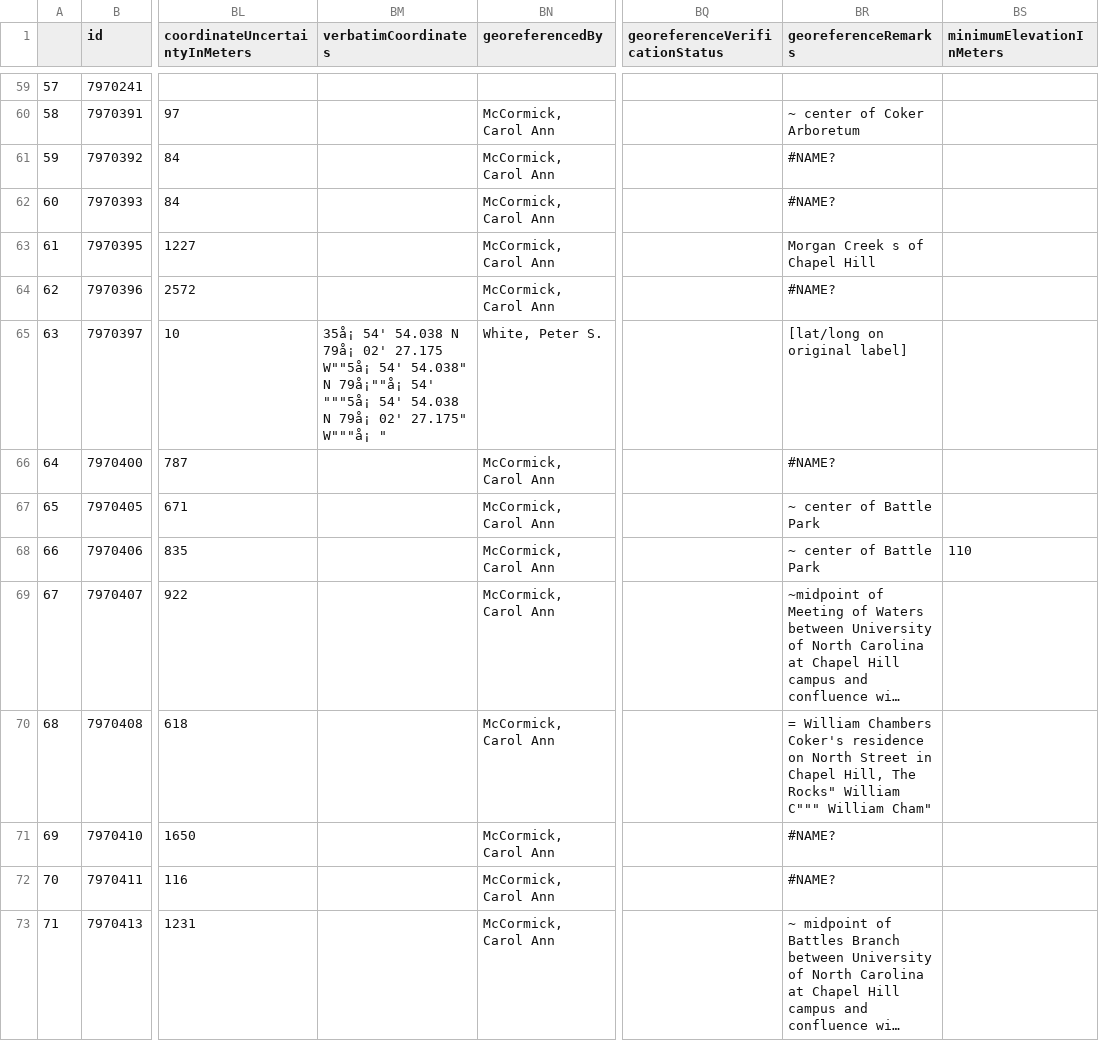
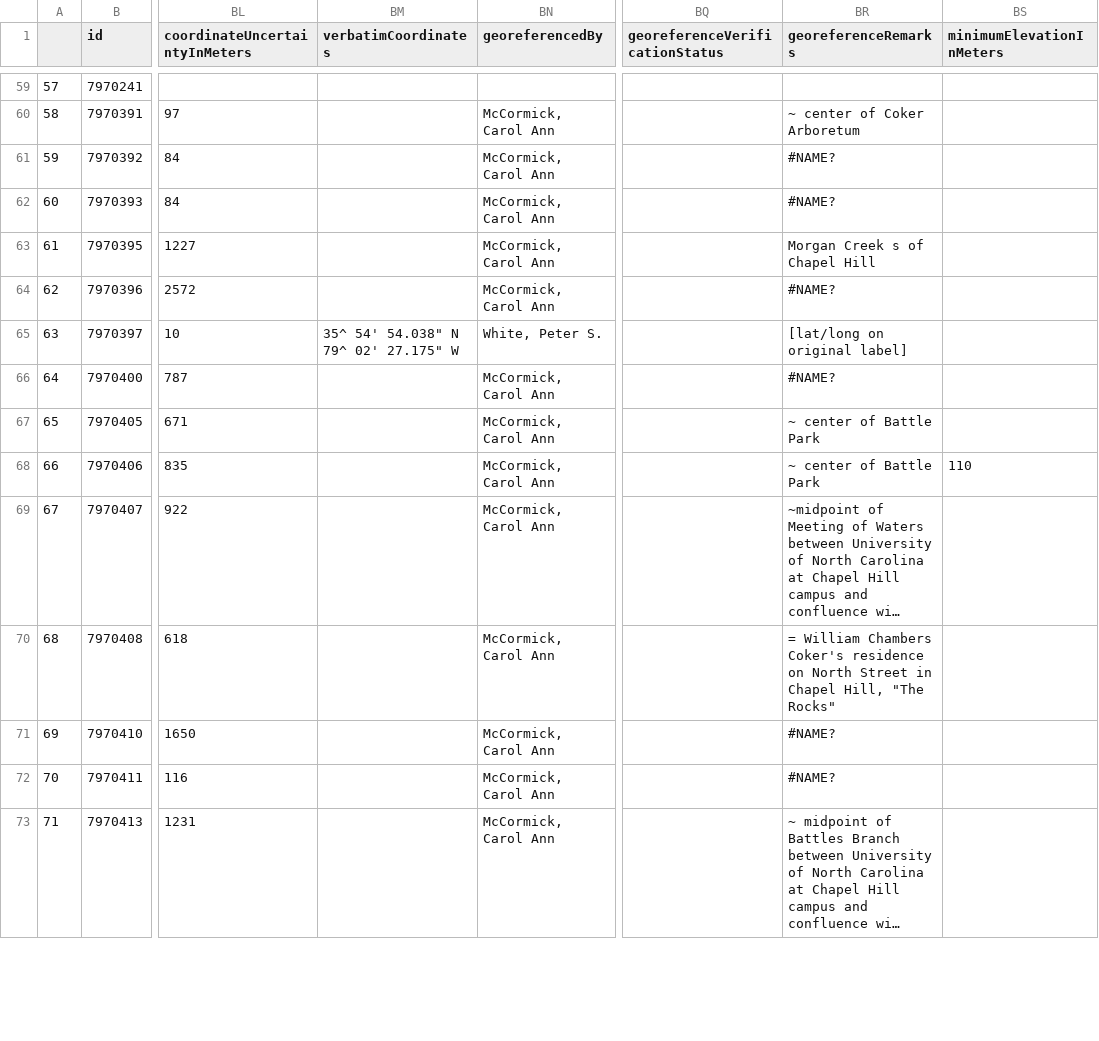
Before and after one commit to idaks/wt-biodiversity-summer-2018, a CSV file: Magnolia/Dataset/geocoded/Magnolia_secFNA1997_geocoded.csv, drawn as a sheet; only a part is shown, gaps mark what is left out; long unchanged cells end in …; the diff covers the shown part only; the diff names each change by its address in the sheet, - before the commit and + after, or states it on an @@ line.

```diff
--- a/Magnolia/Dataset/geocoded/Magnolia_secFNA1997_geocoded.csv
+++ b/Magnolia/Dataset/geocoded/Magnolia_secFNA1997_geocoded.csv
-BM65 (verbatimCoordinates): 35å¡ 54' 54.038 N 79å¡ 02' 27.175 W""5å¡ 54' 54.038" N 79å¡""å¡ 54' """5å¡ 54' 54.038 N 79å¡ 02' 27.175" W"""å¡ "
+BM65 (verbatimCoordinates): 35^ 54' 54.038" N 79^ 02' 27.175" W
-BR70 (georeferenceRemarks): …Chapel Hill, The Rocks" William C""" William Cham"
+BR70 (georeferenceRemarks): …Chapel Hill, "The Rocks"
```
Also changed, not shown: 139 edited cells elsewhere in this file, Magnolia/Dataset/geocoded/Magnolia_secChapman1883_geocoded.csv, Magnolia/Dataset/geocoded/Magnolia_secSimaLu2012_geocoded.csv, 8 other files.
